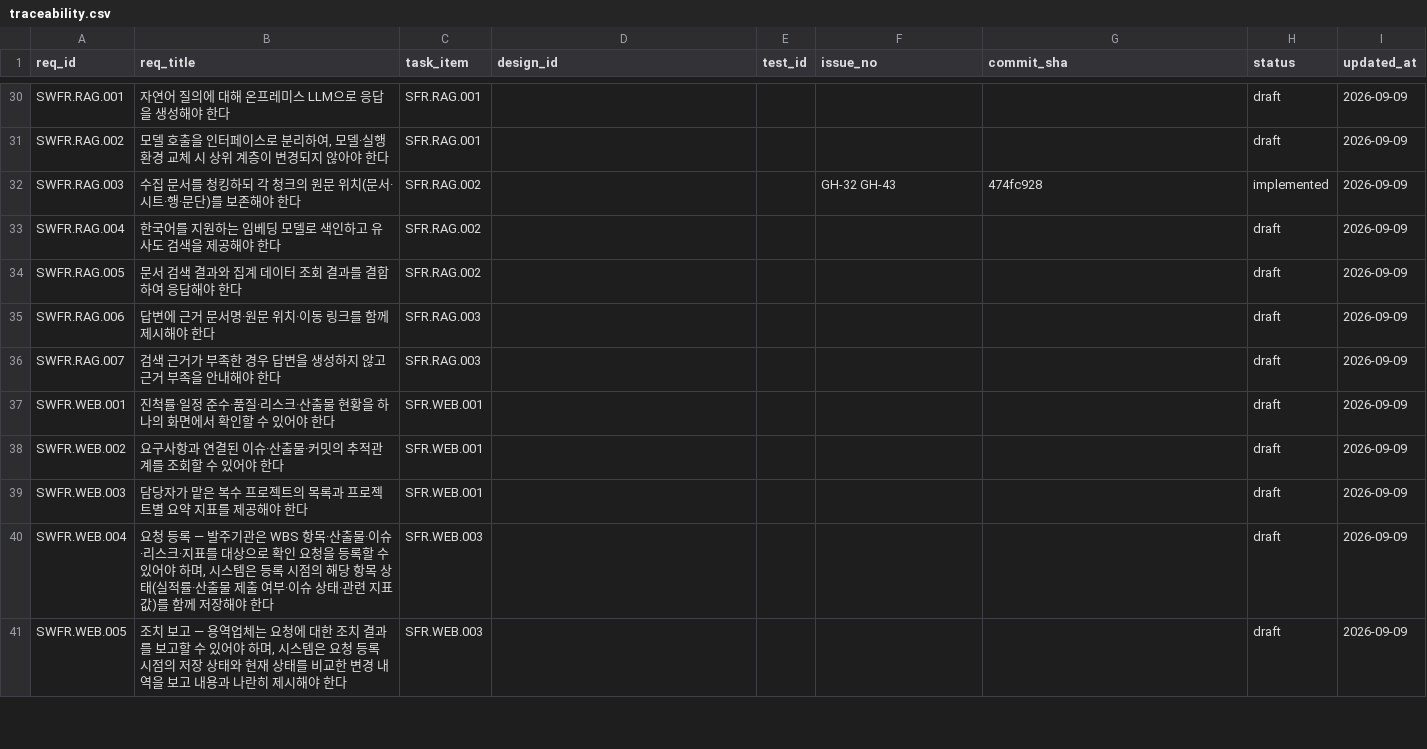
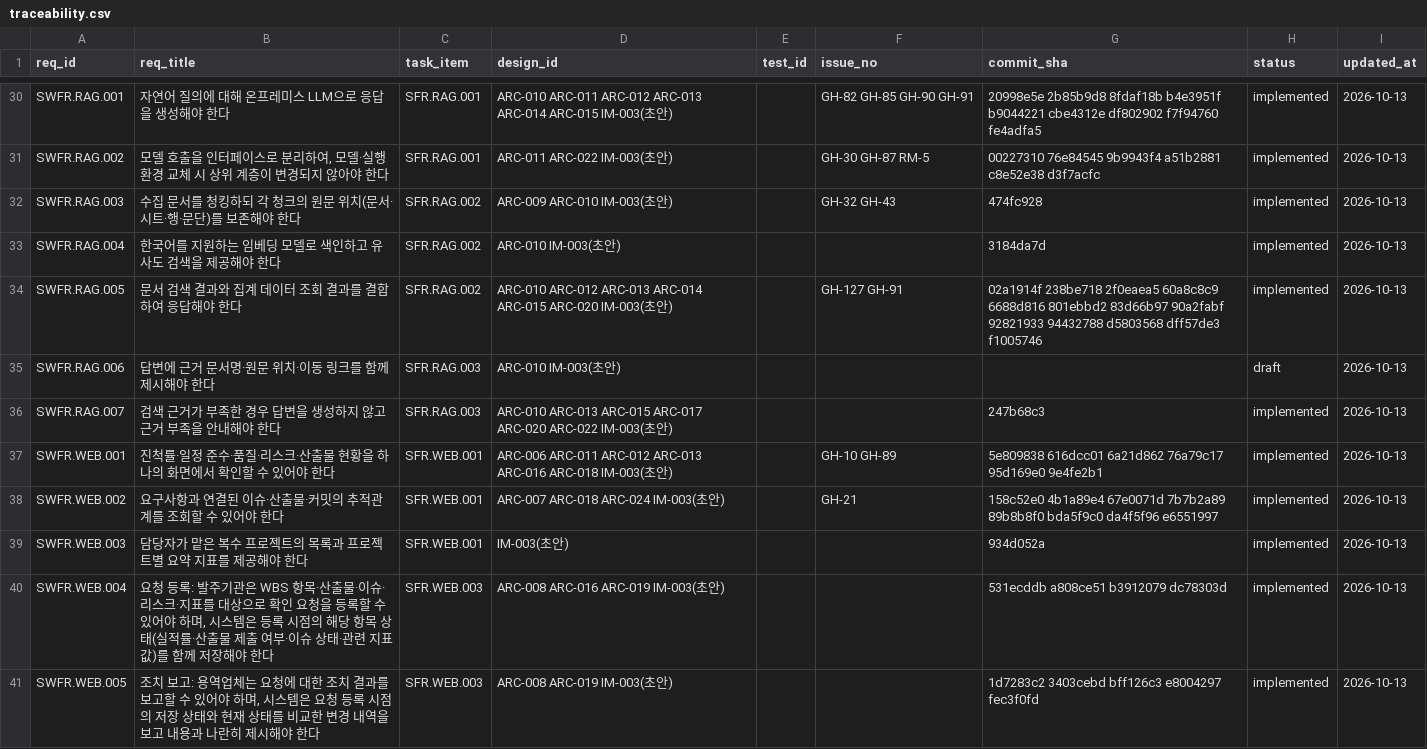
Before and after one commit to jypark-user/axlink, a CSV file: docs/traceability.csv, drawn as a sheet; only a part is shown, gaps mark what is left out; the diff covers the shown part only; the diff names each change by its address in the sheet, - before the commit and + after, or states it on an @@ line.

```diff
--- a/docs/traceability.csv
+++ b/docs/traceability.csv
-D30 (design_id): (empty)
+D30 (design_id): ARC-010 ARC-011 ARC-012 ARC-013 ARC-014 ARC-015 IM-003(초안)
-F30 (issue_no): (empty)
+F30 (issue_no): GH-82 GH-85 GH-90 GH-91
-G30 (commit_sha): (empty)
+G30 (commit_sha): 20998e5e 2b85b9d8 8fdaf18b b4e3951f b9044221 cbe4312e df802902 f7f94760 fe4adfa5
-H30:H31 (status): draft
+H30:H31 (status): implemented
-I30:I41 (updated_at): 2026-09-09
+I30:I41 (updated_at): 2026-10-13
-D31 (design_id): (empty)
+D31 (design_id): ARC-011 ARC-022 IM-003(초안)
-F31 (issue_no): (empty)
+F31 (issue_no): GH-30 GH-87 RM-5
-G31 (commit_sha): (empty)
+G31 (commit_sha): 00227310 76e84545 9b9943f4 a51b2881 c8e52e38 d3f7acfc
-D32 (design_id): (empty)
+D32 (design_id): ARC-009 ARC-010 IM-003(초안)
-D33 (design_id): (empty)
+D33 (design_id): ARC-010 IM-003(초안)
-G33 (commit_sha): (empty)
+G33 (commit_sha): 3184da7d
-H33:H34 (status): draft
+H33:H34 (status): implemented
-D34 (design_id): (empty)
+D34 (design_id): ARC-010 ARC-012 ARC-013 ARC-014 ARC-015 ARC-020 IM-003(초안)
-F34 (issue_no): (empty)
+F34 (issue_no): GH-127 GH-91
-G34 (commit_sha): (empty)
+G34 (commit_sha): 02a1914f 238be718 2f0eaea5 60a8c8c9 6688d816 801ebbd2 83d66b97 90a2fabf 92821933 94432788 d5803568 dff57de3 f1005746
-D35 (design_id): (empty)
+D35 (design_id): ARC-010 IM-003(초안)
-D36 (design_id): (empty)
+D36 (design_id): ARC-010 ARC-013 ARC-015 ARC-017 ARC-020 ARC-022 IM-003(초안)
-G36 (commit_sha): (empty)
+G36 (commit_sha): 247b68c3
-H36:H41 (status): draft
+H36:H41 (status): implemented
-D37 (design_id): (empty)
+D37 (design_id): ARC-006 ARC-011 ARC-012 ARC-013 ARC-016 ARC-018 IM-003(초안)
-F37 (issue_no): (empty)
+F37 (issue_no): GH-10 GH-89
-G37 (commit_sha): (empty)
+G37 (commit_sha): 5e809838 616dcc01 6a21d862 76a79c17 95d169e0 9e4fe2b1
-D38 (design_id): (empty)
+D38 (design_id): ARC-007 ARC-018 ARC-024 IM-003(초안)
-F38 (issue_no): (empty)
+F38 (issue_no): GH-21
-G38 (commit_sha): (empty)
+G38 (commit_sha): 158c52e0 4b1a89e4 67e0071d 7b7b2a89 89b8b8f0 bda5f9c0 da4f5f96 e6551997
-D39 (design_id): (empty)
+D39 (design_id): IM-003(초안)
-G39 (commit_sha): (empty)
+G39 (commit_sha): 934d052a
-B40 (req_title): …청 등록 — 발주기관…
+B40 (req_title): …청 등록: 발주기관…
-D40 (design_id): (empty)
+D40 (design_id): ARC-008 ARC-016 ARC-019 IM-003(초안)
-G40 (commit_sha): (empty)
+G40 (commit_sha): 531ecddb a808ce51 b3912079 dc78303d
-B41 (req_title): …치 보고 — 용역업체…
+B41 (req_title): …치 보고: 용역업체…
-D41 (design_id): (empty)
+D41 (design_id): ARC-008 ARC-019 IM-003(초안)
-G41 (commit_sha): (empty)
+G41 (commit_sha): 1d7283c2 3403cebd bff126c3 e8004297 fec3f0fd
```
Also changed, not shown: 100 edited cells elsewhere in this file, 1 other file.
